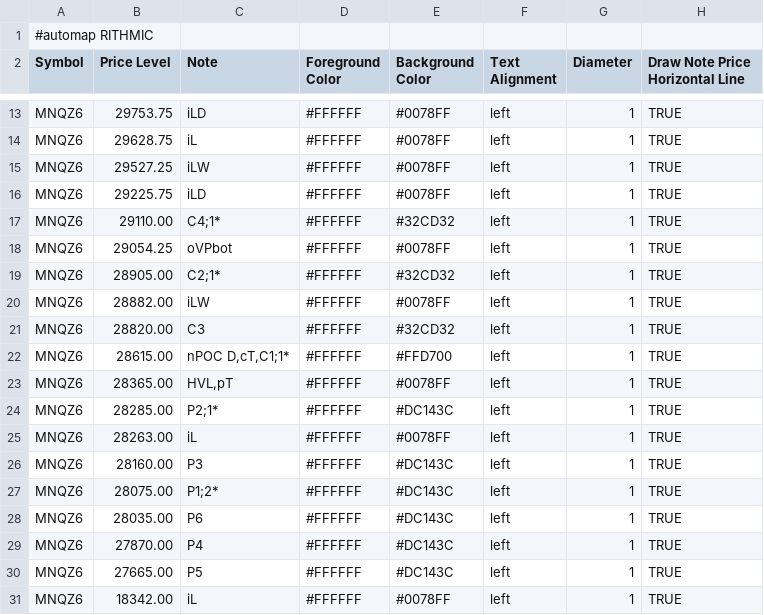
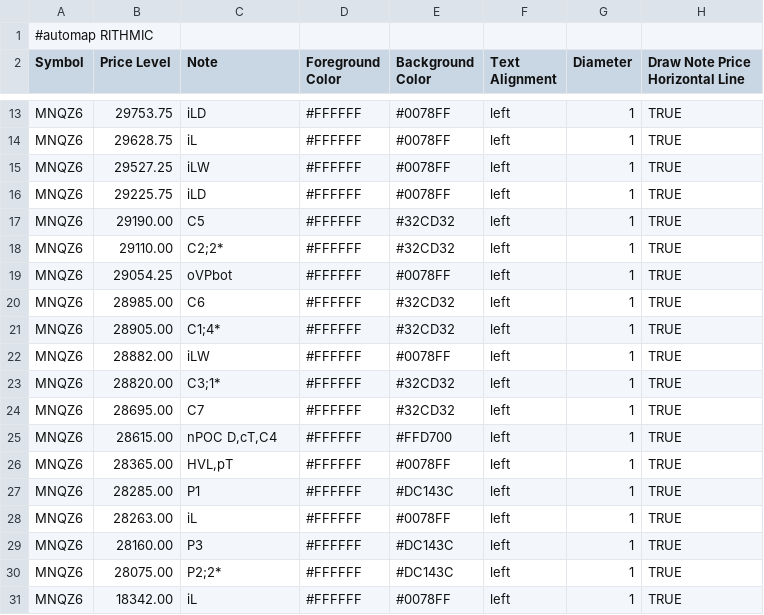
Before and after one commit to bookmapindicators/GEX-Level, a CSV file: gex_bm_cloud_notes.csv, drawn as a sheet; only a part is shown, gaps mark what is left out.

Commit message:
v71 Auto-Pipeline 0950ET 09:50 ET (15:50 Berlin) 2026-11-04: API-Levels + Manual-Levels (29 Level, MNQZ6)

```diff
--- a/gex_bm_cloud_notes.csv
+++ b/gex_bm_cloud_notes.csv
@@ -16,16 +16,16 @@ MNQZ6,29527.25,iLW,#FFFFFF,#0078FF,left,1,TRUE
 MNQZ6,29225.75,iLD,#FFFFFF,#0078FF,left,1,TRUE
-MNQZ6,29110.00,C4;1*,#FFFFFF,#32CD32,left,1,TRUE
+MNQZ6,29190.00,C5,#FFFFFF,#32CD32,left,1,TRUE
+MNQZ6,29110.00,C2;2*,#FFFFFF,#32CD32,left,1,TRUE
 MNQZ6,29054.25,oVPbot,#FFFFFF,#0078FF,left,1,TRUE
-MNQZ6,28905.00,C2;1*,#FFFFFF,#32CD32,left,1,TRUE
+MNQZ6,28985.00,C6,#FFFFFF,#32CD32,left,1,TRUE
+MNQZ6,28905.00,C1;4*,#FFFFFF,#32CD32,left,1,TRUE
 MNQZ6,28882.00,iLW,#FFFFFF,#0078FF,left,1,TRUE
-MNQZ6,28820.00,C3,#FFFFFF,#32CD32,left,1,TRUE
-MNQZ6,28615.00,"nPOC D,cT,C1;1*",#FFFFFF,#FFD700,left,1,TRUE
+MNQZ6,28820.00,C3;1*,#FFFFFF,#32CD32,left,1,TRUE
+MNQZ6,28695.00,C7,#FFFFFF,#32CD32,left,1,TRUE
+MNQZ6,28615.00,"nPOC D,cT,C4",#FFFFFF,#FFD700,left,1,TRUE
 MNQZ6,28365.00,"HVL,pT",#FFFFFF,#0078FF,left,1,TRUE
-MNQZ6,28285.00,P2;1*,#FFFFFF,#DC143C,left,1,TRUE
+MNQZ6,28285.00,P1,#FFFFFF,#DC143C,left,1,TRUE
 MNQZ6,28263.00,iL,#FFFFFF,#0078FF,left,1,TRUE
 MNQZ6,28160.00,P3,#FFFFFF,#DC143C,left,1,TRUE
-MNQZ6,28075.00,P1;2*,#FFFFFF,#DC143C,left,1,TRUE
-MNQZ6,28035.00,P6,#FFFFFF,#DC143C,left,1,TRUE
-MNQZ6,27870.00,P4,#FFFFFF,#DC143C,left,1,TRUE
-MNQZ6,27665.00,P5,#FFFFFF,#DC143C,left,1,TRUE
+MNQZ6,28075.00,P2;2*,#FFFFFF,#DC143C,left,1,TRUE
 MNQZ6,18342.00,iL,#FFFFFF,#0078FF,left,1,TRUE
```
